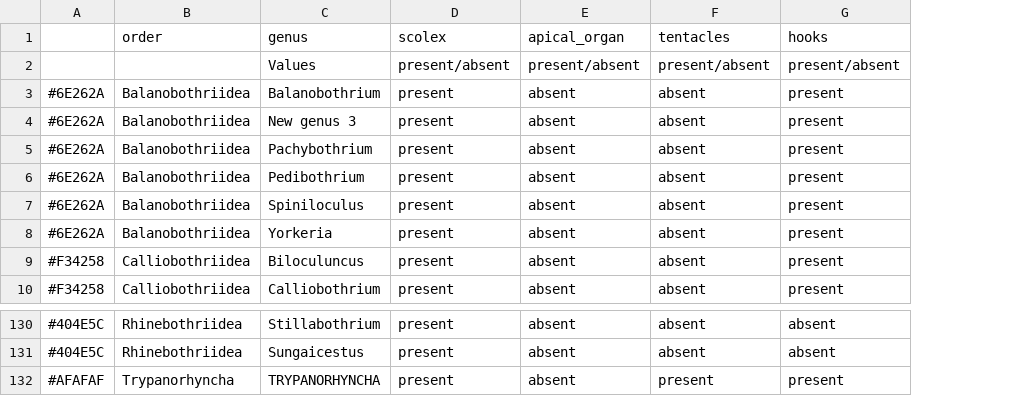
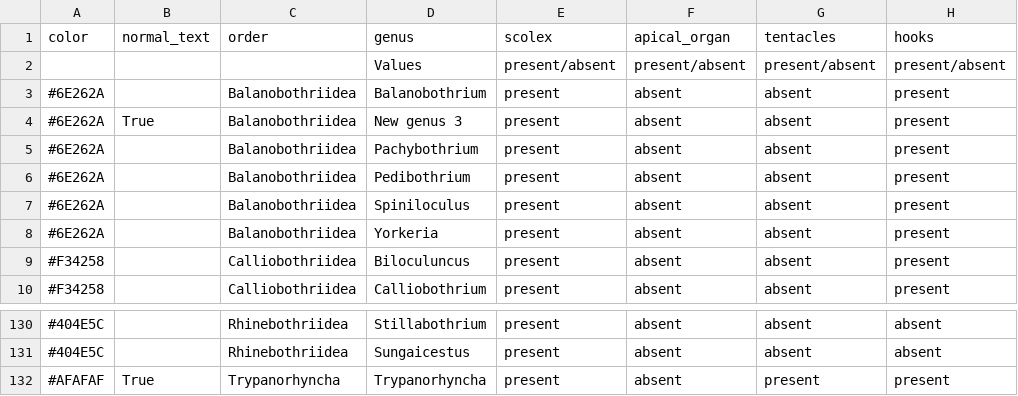
Before and after one commit to JamesHansIV/go-tapeworms, a CSV file: tools/data/03_02_without_notes_(21Jul24).csv, drawn as a sheet; only a part is shown, gaps mark what is left out; addresses are those after the commit; the diff names each change by its address in the sheet, - before the commit and + after, or states it on an @@ line.

Commit message:
* added option for normal text on grid cards * created script to build color map for orders in mongodb from a .csv file * added /colors endpoint to api * created colors.csv

```diff
--- a/tools/data/03_02_without_notes_(21Jul24).csv
+++ b/tools/data/03_02_without_notes_(21Jul24).csv
+column B (normal_text), row 4: True; row 132: True
-A1: (empty)
+A1: color
-D132 (genus): TRYPANORHYNCHA
+D132 (genus): Trypanorhyncha
```
Also changed, not shown: 7 other files.
